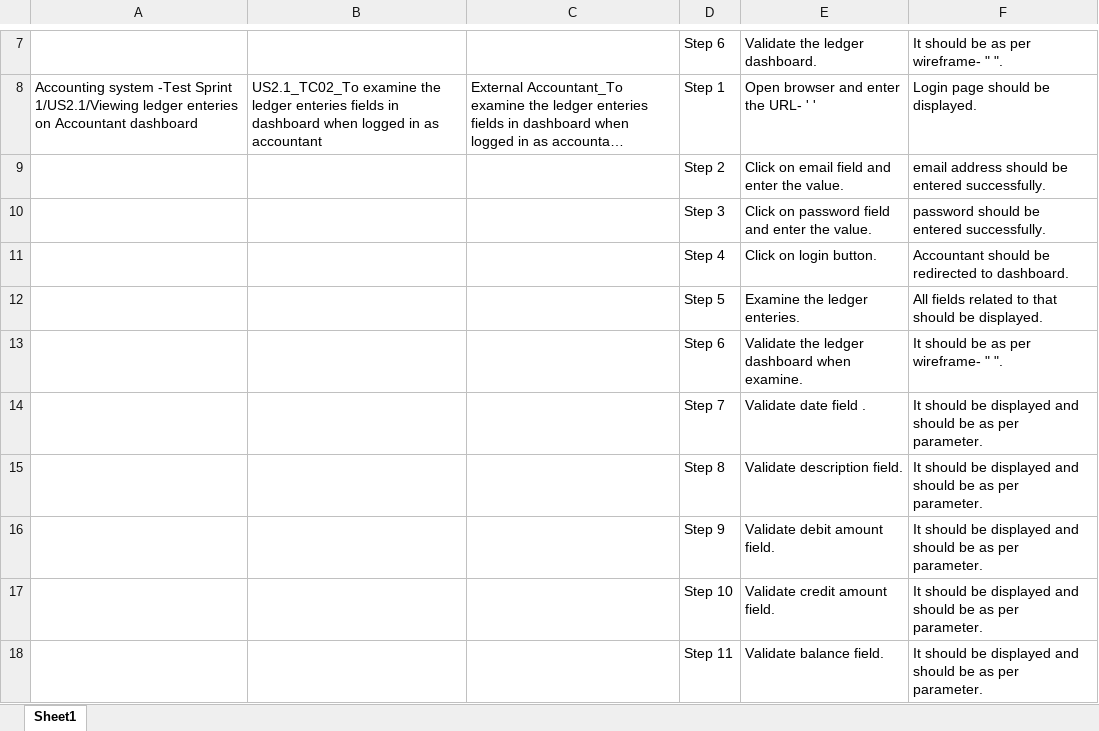
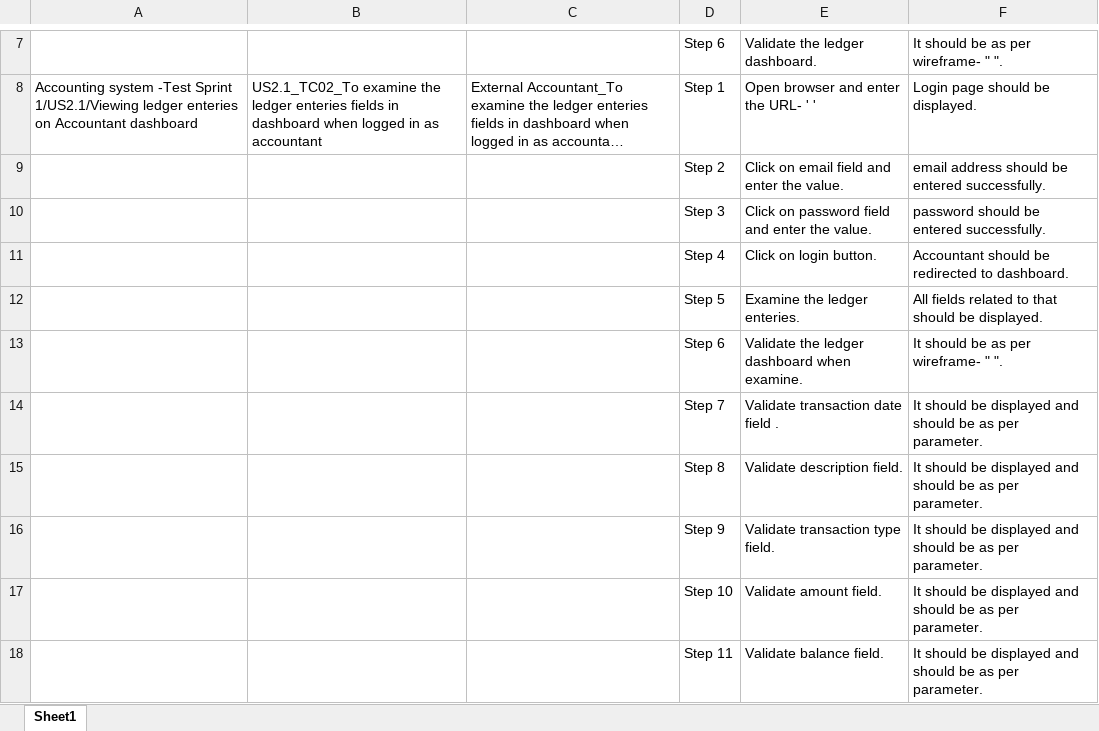
Before and after one commit to praneeeth18/accounting-system, an Excel workbook: Test Cases/US-2.1_Accountant_Ledger functionality_TCs.xlsx, sheet Sheet1, drawn as a sheet; only a part is shown, gaps mark what is left out; long unchanged cells end in …; values as stored, in another font and other column widths than the file's, no borders; the diff covers the shown part only; the diff names each change by its address in the sheet, - before the commit and + after, or states it on an @@ line.

```diff
--- a/Test Cases/US-2.1_Accountant_Ledger functionality_TCs.xlsx (sheet Sheet1)
+++ b/Test Cases/US-2.1_Accountant_Ledger functionality_TCs.xlsx (sheet Sheet1)
-E14: Validate date field .
+E14: Validate transaction date field .
-E16: Validate debit amount field.
+E16: Validate transaction type field.
-E17: Validate credit amount field.
+E17: Validate amount field.
```
Also changed, not shown: 5 added rows and 6 edited cells elsewhere in this sheet, Test Cases/US-2.2_Accountant_Account receivable functionality_TCs.xlsx, Test Cases/US-2.3_Accountant_Account payable functionality_TCs.xlsx, 2 other files.
